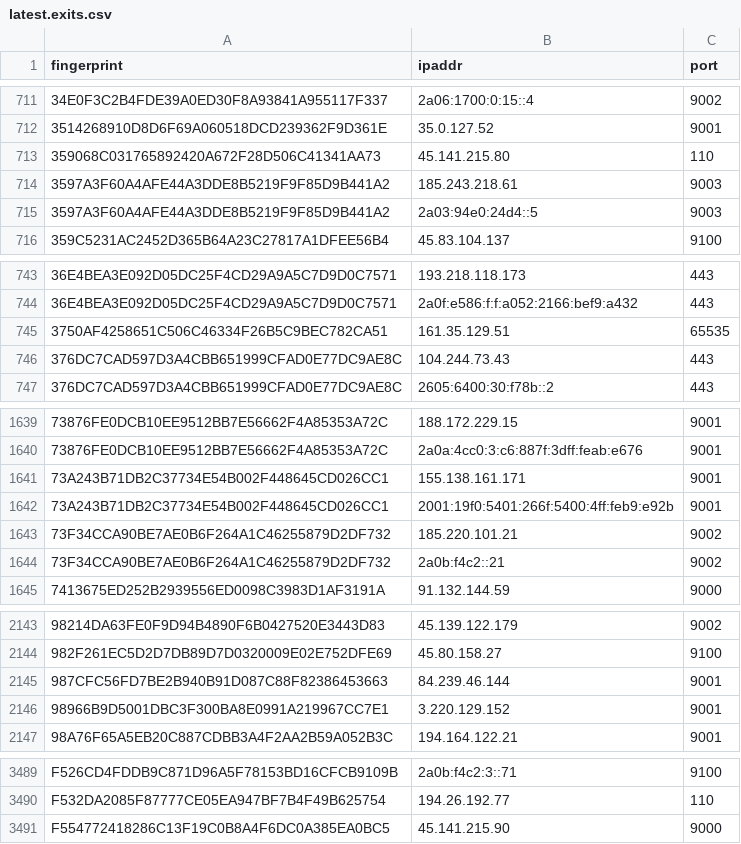
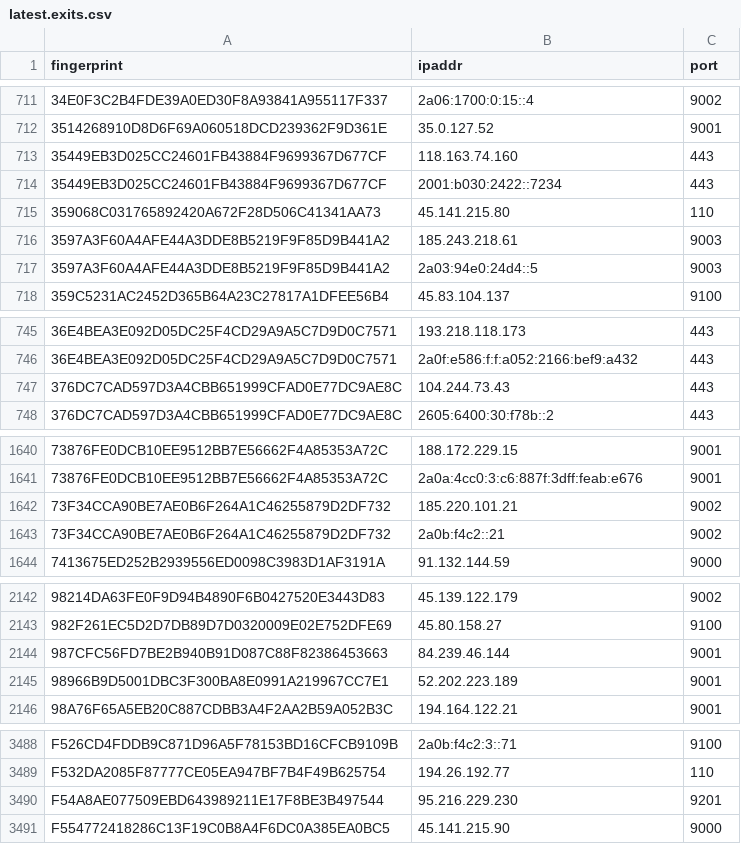
Before and after one commit to alireza-rezaee/tor-nodes, a CSV file: latest.exits.csv, drawn as a sheet; only a part is shown, gaps mark what is left out.

```diff
--- a/latest.exits.csv
+++ b/latest.exits.csv
@@ -712,2 +712,4 @@ fingerprint, ipaddr, port
 3514268910D8D6F69A060518DCD239362F9D361E, 35.0.127.52, 9001
+35449EB3D025CC24601FB43884F9699367D677CF, 118.163.74.160, 443
+35449EB3D025CC24601FB43884F9699367D677CF, 2001:b030:2422::7234, 443
 359068C031765892420A672F28D506C41341AA73, 45.141.215.80, 110
@@ -744,3 +746,2 @@ fingerprint, ipaddr, port
 36E4BEA3E092D05DC25F4CD29A9A5C7D9D0C7571, 2a0f:e586:f:f:a052:2166:bef9:a432, 443
-3750AF4258651C506C46334F26B5C9BEC782CA51, 161.35.129.51, 65535
 376DC7CAD597D3A4CBB651999CFAD0E77DC9AE8C, 104.244.73.43, 443
@@ -1640,4 +1641,2 @@ fingerprint, ipaddr, port
 73876FE0DCB10EE9512BB7E56662F4A85353A72C, 2a0a:4cc0:3:c6:887f:3dff:feab:e676, 9001
-73A243B71DB2C37734E54B002F448645CD026CC1, 155.138.161.171, 9001
-73A243B71DB2C37734E54B002F448645CD026CC1, 2001:19f0:5401:266f:5400:4ff:feb9:e92b, 9001
 73F34CCA90BE7AE0B6F264A1C46255879D2DF732, 185.220.101.21, 9002
@@ -2145,3 +2144,3 @@ fingerprint, ipaddr, port
 987CFC56FD7BE2B940B91D087C88F82386453663, 84.239.46.144, 9001
-98966B9D5001DBC3F300BA8E0991A219967CC7E1, 3.220.129.152, 9001
+98966B9D5001DBC3F300BA8E0991A219967CC7E1, 52.202.223.189, 9001
 98A76F65A5EB20C887CDBB3A4F2AA2B59A052B3C, 194.164.122.21, 9001
@@ -3490,2 +3489,3 @@ F526CD4FDDB9C871D96A5F78153BD16CFCB9109B, 2a0b:f4c2:3::71, 9100
 F532DA2085F87777CE05EA947BF7B4F49B625754, 194.26.192.77, 110
+F54A8AE077509EBD643989211E17F8BE3B497544, 95.216.229.230, 9201
 F554772418286C13F19C0B8A4F6DC0A385EA0BC5, 45.141.215.90, 9000
```
Also changed, not shown: latest.all.csv, latest.guards.csv.
